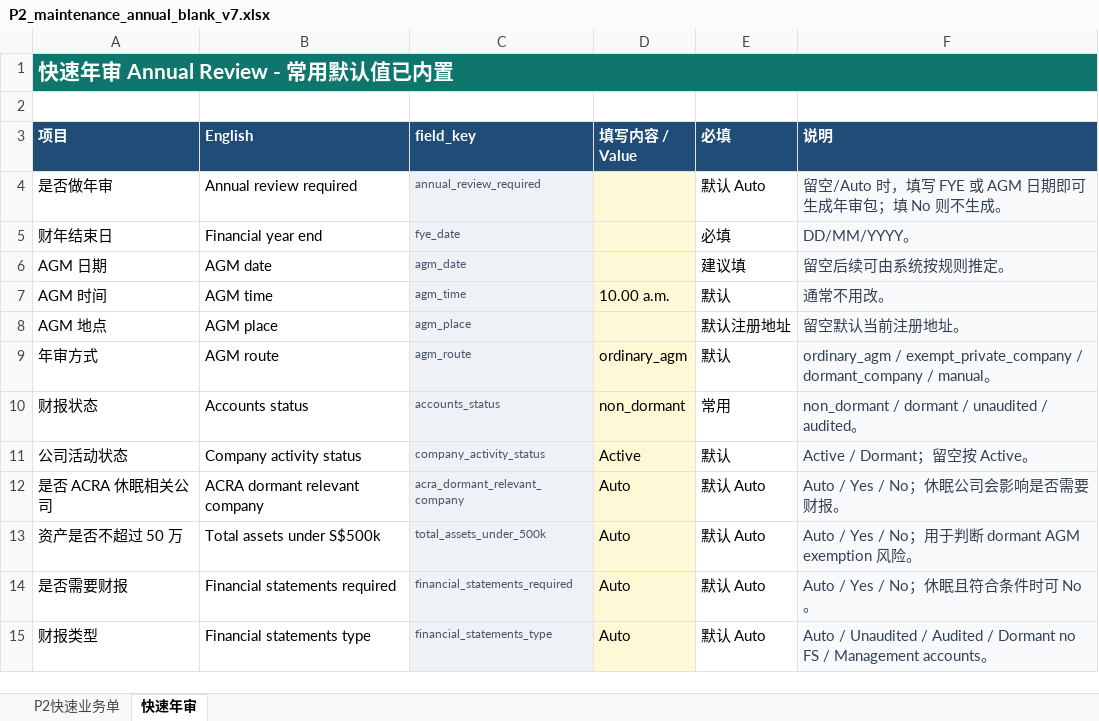
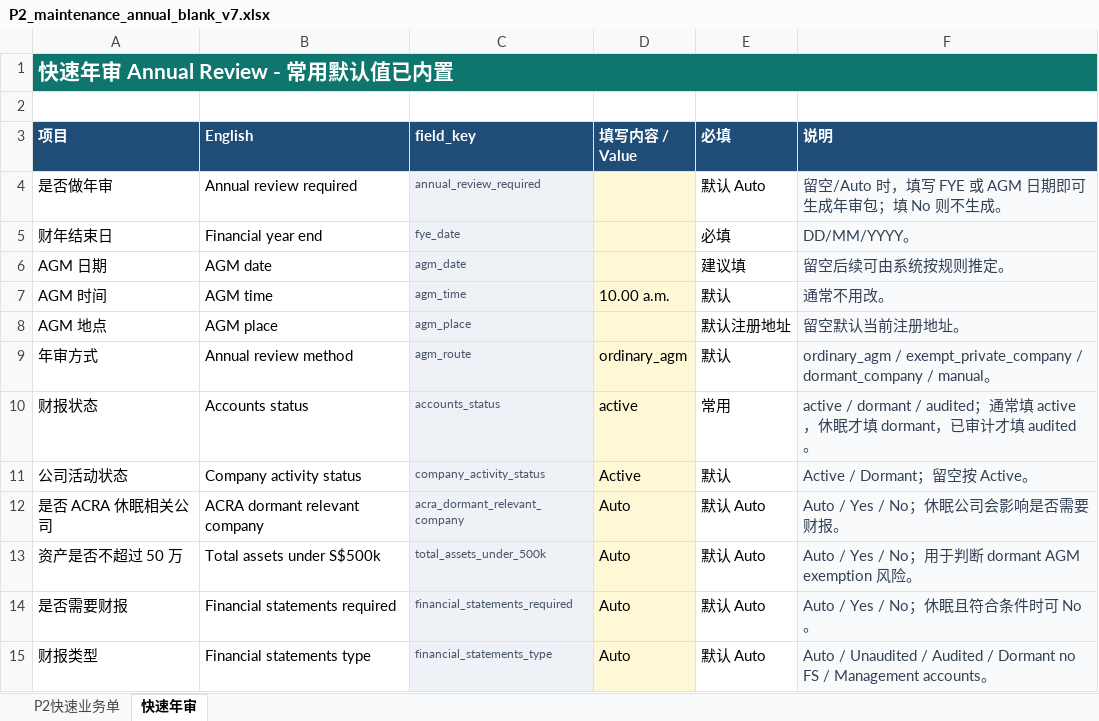
Before and after one commit to rf258963594-boop/codex, an Excel workbook: templates/import/P2_maintenance_annual_blank_v7.xlsx, sheet 快速年审, drawn as a sheet; only a part is shown; values as stored, in another font and other column widths than the file's, no borders; the diff names each change by its address in the sheet, - before the commit and + after, or states it on an @@ line.

```diff
--- a/templates/import/P2_maintenance_annual_blank_v7.xlsx (sheet 快速年审)
+++ b/templates/import/P2_maintenance_annual_blank_v7.xlsx (sheet 快速年审)
-B9 (English): AGM route
+B9 (English): Annual review method
-D10 (填写内容 / Value): non_dormant
+D10 (填写内容 / Value): active
-F10 (说明): non_dormant / dormant / unaudited / audited。
+F10 (说明): active / dormant / audited；通常填 active，休眠才填 dormant，已审计才填 audited。
```
Also changed, not shown: templates/import/P2_maintenance_annual_sample_v7.xlsx, 10 other files.
